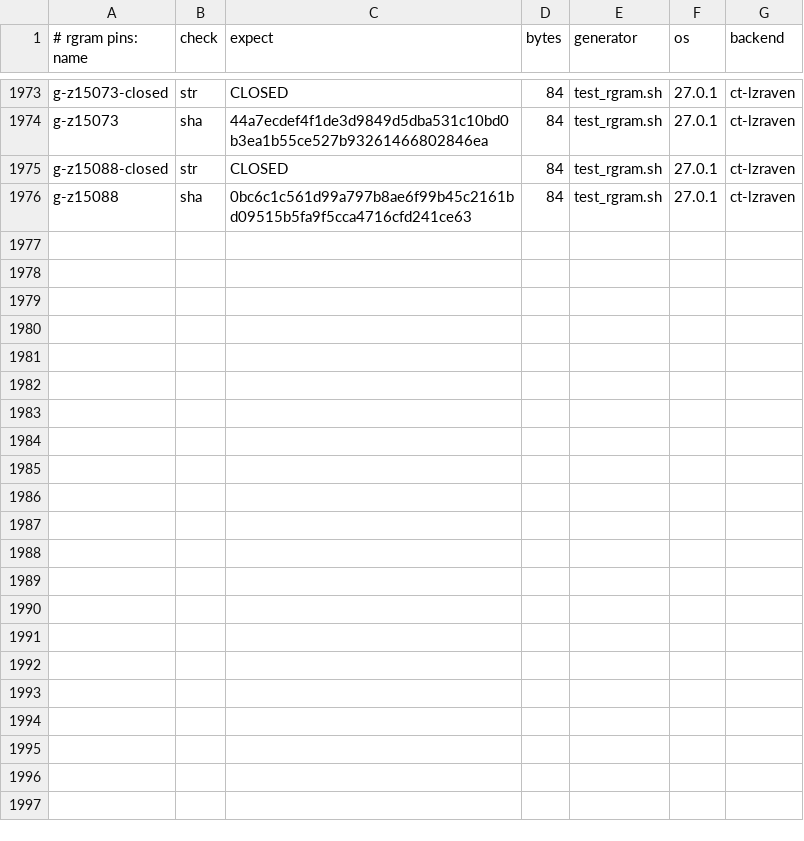
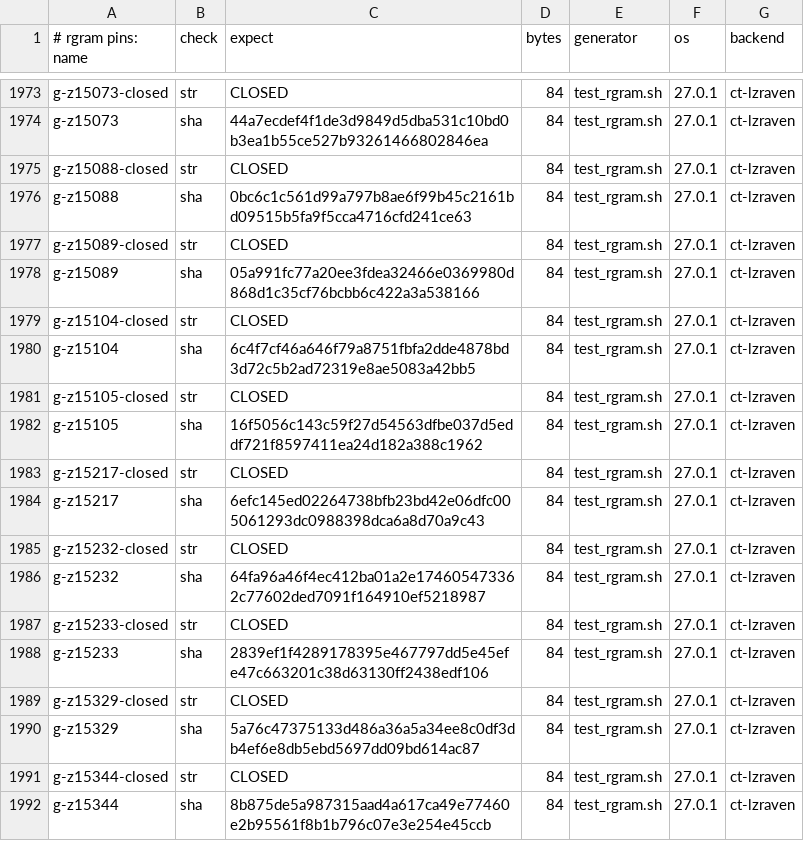
Before and after one commit to mrowlinson/applearchive-cleanroom, a CSV file: vectors/rgram-PINS.csv, drawn as a sheet; only a part is shown, gaps mark what is left out.

```diff
--- a/vectors/rgram-PINS.csv
+++ b/vectors/rgram-PINS.csv
@@ -1976 +1976,17 @@ g-z15088-closed,str,CLOSED,84,test_rgram.sh,27.0.1,ct-lzraven
 g-z15088,sha,0bc6c1c561d99a797b8ae6f99b45c2161bd09515b5fa9f5cca4716cfd241ce63,84,test_rgram.sh,27.0.1,ct-lzraven
+g-z15089-closed,str,CLOSED,84,test_rgram.sh,27.0.1,ct-lzraven
+g-z15089,sha,05a991fc77a20ee3fdea32466e0369980d868d1c35cf76bcbb6c422a3a538166,84,test_rgram.sh,27.0.1,ct-lzraven
+g-z15104-closed,str,CLOSED,84,test_rgram.sh,27.0.1,ct-lzraven
+g-z15104,sha,6c4f7cf46a646f79a8751fbfa2dde4878bd3d72c5b2ad72319e8ae5083a42bb5,84,test_rgram.sh,27.0.1,ct-lzraven
+g-z15105-closed,str,CLOSED,84,test_rgram.sh,27.0.1,ct-lzraven
+g-z15105,sha,16f5056c143c59f27d54563dfbe037d5eddf721f8597411ea24d182a388c1962,84,test_rgram.sh,27.0.1,ct-lzraven
+g-z15217-closed,str,CLOSED,84,test_rgram.sh,27.0.1,ct-lzraven
+g-z15217,sha,6efc145ed02264738bfb23bd42e06dfc005061293dc0988398dca6a8d70a9c43,84,test_rgram.sh,27.0.1,ct-lzraven
+g-z15232-closed,str,CLOSED,84,test_rgram.sh,27.0.1,ct-lzraven
+g-z15232,sha,64fa96a46f4ec412ba01a2e174605473362c77602ded7091f164910ef5218987,84,test_rgram.sh,27.0.1,ct-lzraven
+g-z15233-closed,str,CLOSED,84,test_rgram.sh,27.0.1,ct-lzraven
+g-z15233,sha,2839ef1f4289178395e467797dd5e45efe47c663201c38d63130ff2438edf106,84,test_rgram.sh,27.0.1,ct-lzraven
+g-z15329-closed,str,CLOSED,84,test_rgram.sh,27.0.1,ct-lzraven
+g-z15329,sha,5a76c47375133d486a36a5a34ee8c0df3db4ef6e8db5ebd5697dd09bd614ac87,84,test_rgram.sh,27.0.1,ct-lzraven
+g-z15344-closed,str,CLOSED,84,test_rgram.sh,27.0.1,ct-lzraven
+g-z15344,sha,8b875de5a987315aad4a617ca49e77460e2b95561f8b1b796c07e3e254e45ccb,84,test_rgram.sh,27.0.1,ct-lzraven
```
Also changed, not shown: 2 other files.
